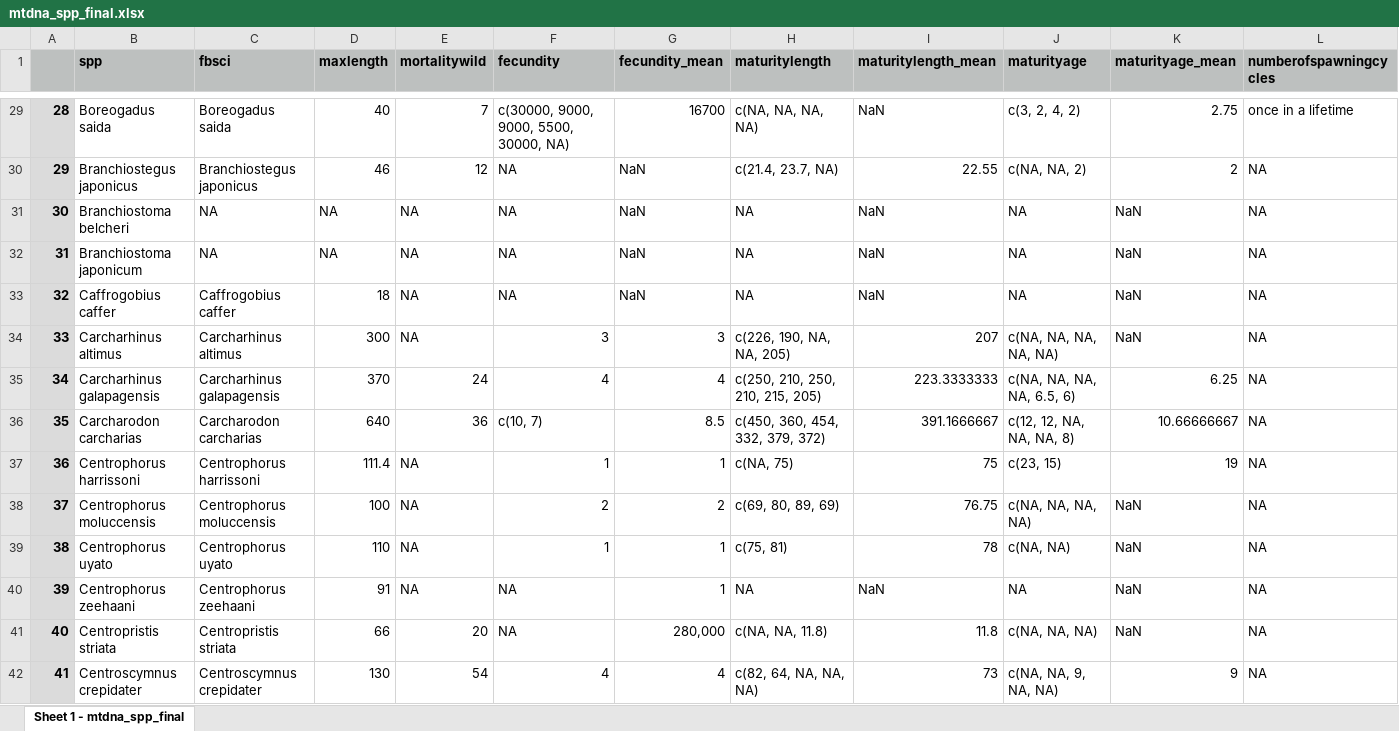
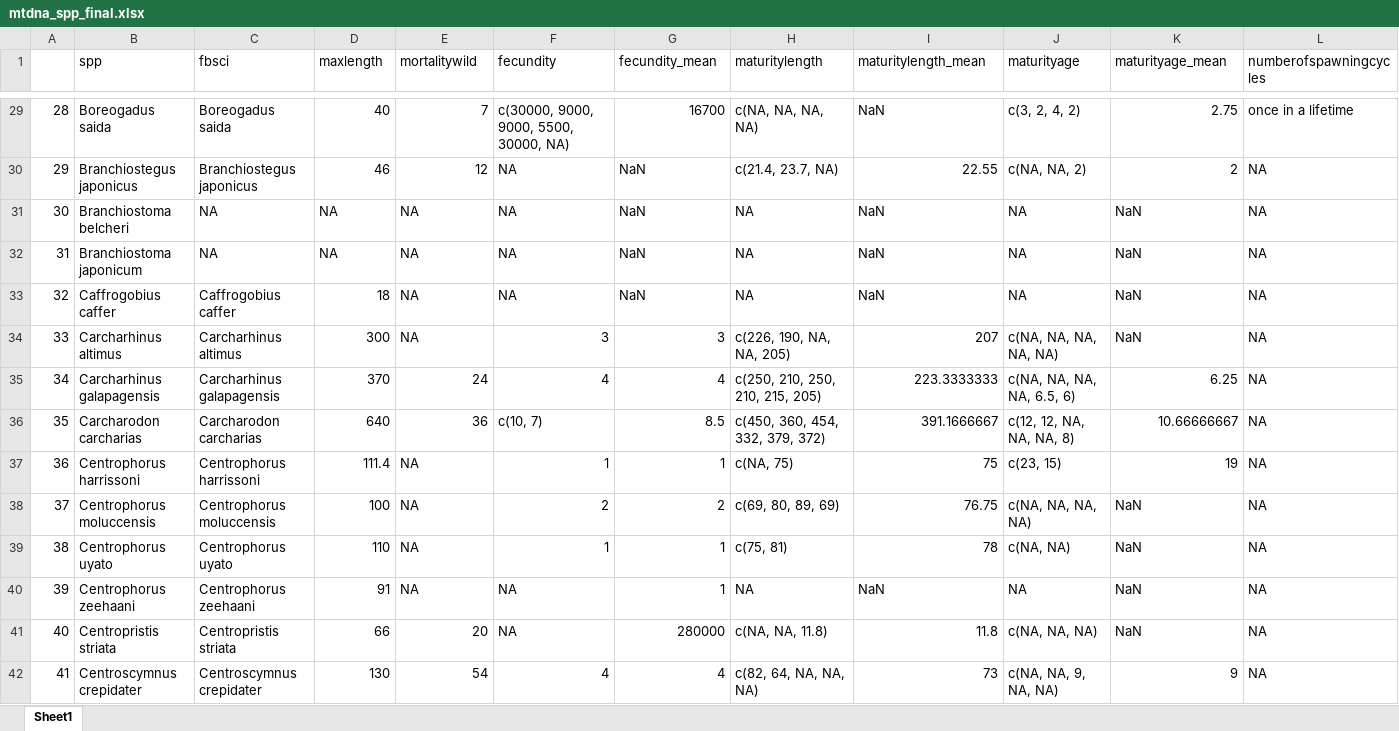
Before and after one commit to pinskylab/life_history_genetic_diversity, an Excel workbook: mtdna_spp_final.xlsx, sheet Sheet1, drawn as a sheet; only a part is shown, gaps mark what is left out; values as stored, in another font and other column widths than the file's, no borders; the diff covers the shown part only; the diff names each change by its address in the sheet, - before the commit and + after, or states it on an @@ line.

```diff
--- a/mtdna_spp_final.xlsx (sheet Sheet1)
+++ b/mtdna_spp_final.xlsx (sheet Sheet1)
-sheet tab: Sheet 1 - mtdna_spp_final
+sheet tab: Sheet1
-A1:L1 fill: #BDC0BF
+A1:L1 fill: none
-B1:L1 bold: on
+B1:L1 bold: off
@@ A29:A42 fill: #DBDBDB → none, bold: on → off @@
-G41 (fecundity_mean): 280,000
+G41 (fecundity_mean): 280000
```
Also changed, not shown: 12 edited cells and cell formats elsewhere in this sheet, 9 other files.
